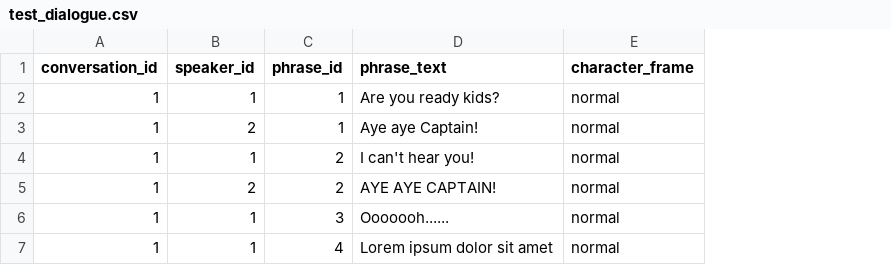
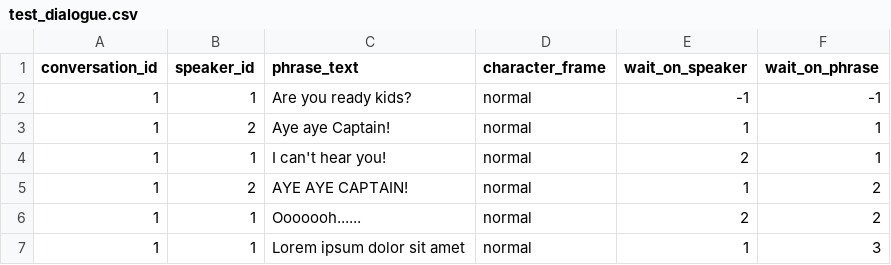
Before and after one commit to professor-eggs/captain-cannonball, a CSV file: src/Dialogue/test_dialogue.csv, drawn as a sheet; removed rows and columns are numbered as before the commit, all else as after; the diff names each change by its address in the sheet, - before the commit and + after, or states it on an @@ line.

Commit message:
Added interactions, interactors, dialoguemanager

```diff
--- a/src/Dialogue/test_dialogue.csv
+++ b/src/Dialogue/test_dialogue.csv
-column C (phrase_id), rows 2-7: 1 | 1 | 2 | 2 | 3 | 4
+column E (wait_on_speaker), rows 2-7: -1 | 1 | 2 | 1 | 2 | 1
+column F (wait_on_phrase), rows 2-7: -1 | 1 | 1 | 2 | 2 | 3
```
Also changed, not shown: 15 other files.
